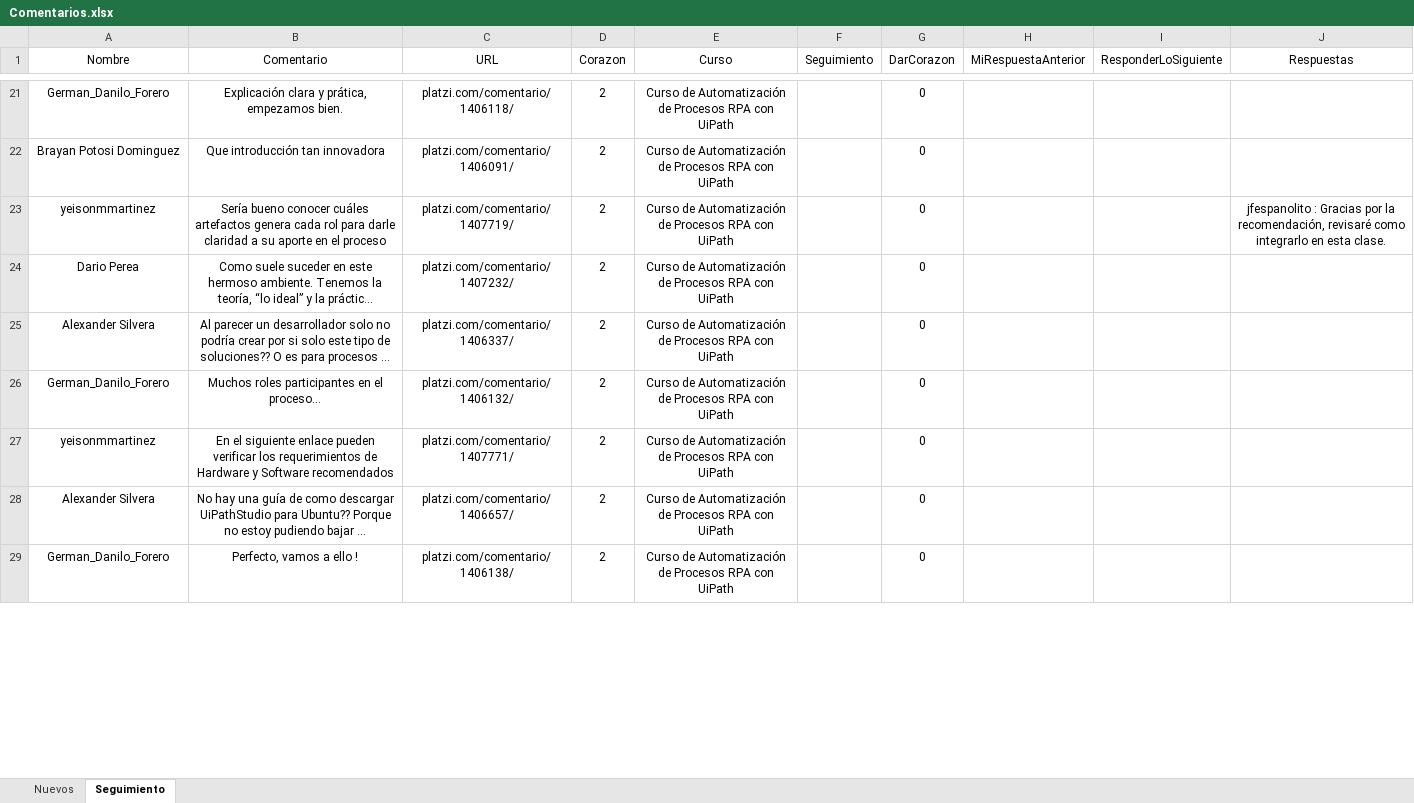
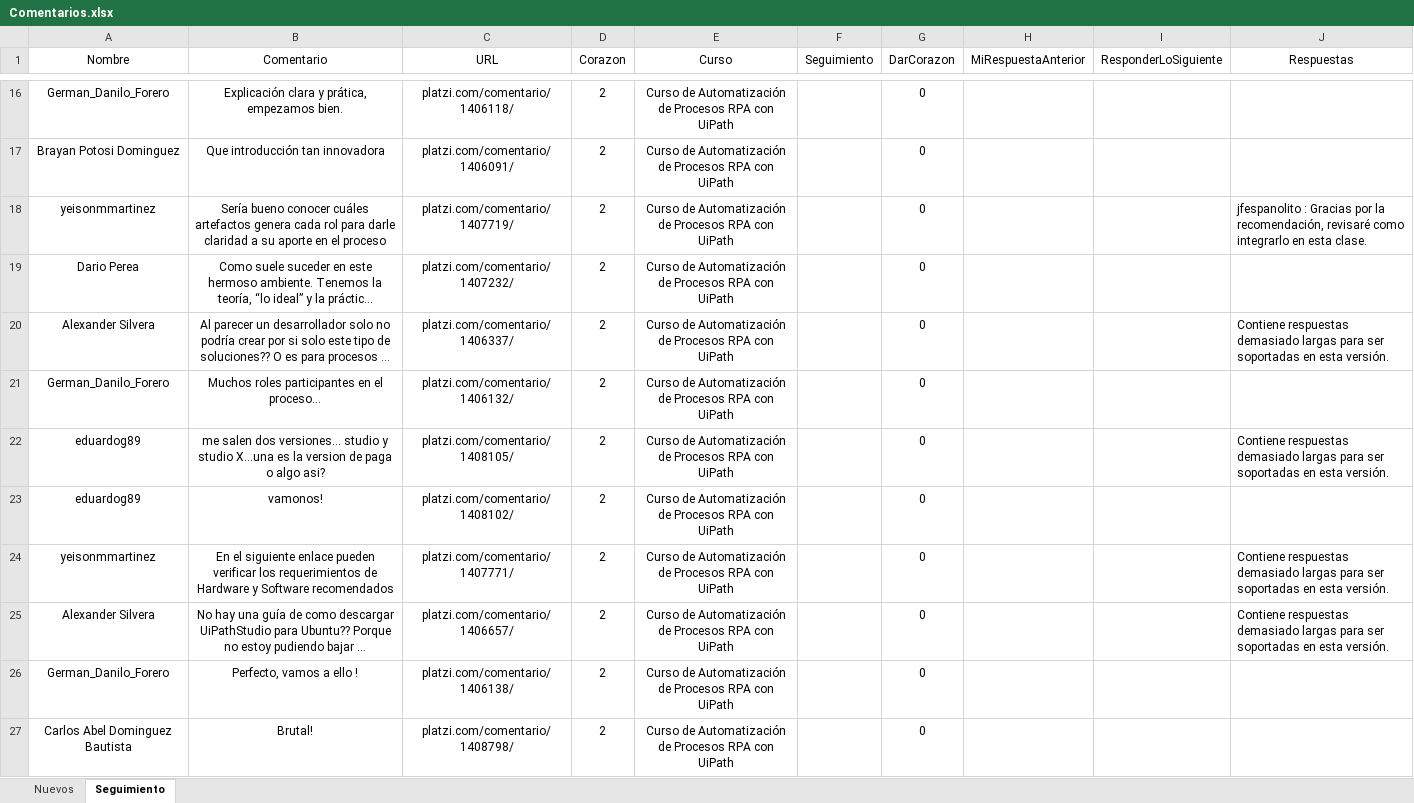
Before and after one commit to JFEspanolito/FindComments_PlatziCourse_UiPath, an Excel workbook: Archivos/Comentarios.xlsx, sheet Seguimiento, drawn as a sheet; only a part is shown, gaps mark what is left out; long unchanged cells end in …; values as stored, in another font and other column widths than the file's, no borders; addresses are those after the commit; the diff covers the shown part only; the diff names each change by its address in the sheet, - before the commit and + after, or states it on an @@ line.

```diff
--- a/Archivos/Comentarios.xlsx (sheet Seguimiento)
+++ b/Archivos/Comentarios.xlsx (sheet Seguimiento)
-J18 alignment: center
+J18 alignment: left
-J20 (Respuestas): (empty)
+J20 (Respuestas): Contiene respuestas demasiado largas para ser soportadas en esta versión.
+row 22: eduardog89 | me salen dos versiones… studio y studio X…una es la version de paga o algo asi? | platzi.com/comentario/1408105/ | 2 | Curso de Automatización de Procesos RPA con UiPath |  | 0 |  |  | Contiene respuestas demasiado largas para ser soportadas en esta versión.
@@ row 4 moved to row 23: eduardog89 @@
-J24:J25 (Respuestas): (empty)
+J24:J25 (Respuestas): Contiene respuestas demasiado largas para ser soportadas en esta versión.
+row 27: Carlos Abel Dominguez Bautista | Brutal! | platzi.com/comentario/1408798/ | 2 | Curso de Automatización de Procesos RPA con UiPath |  | 0
```
Also changed, not shown: 6 added rows, 4 removed rows and 12 edited cells elsewhere in this sheet, sheet Nuevos, 7 other files.
